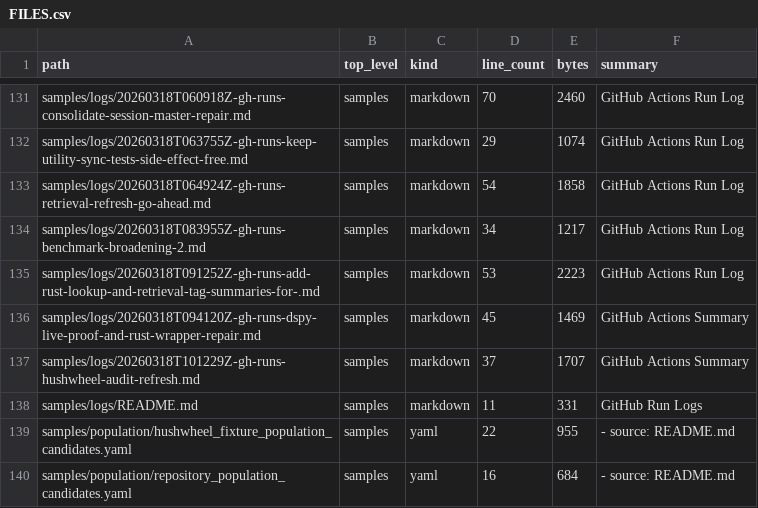
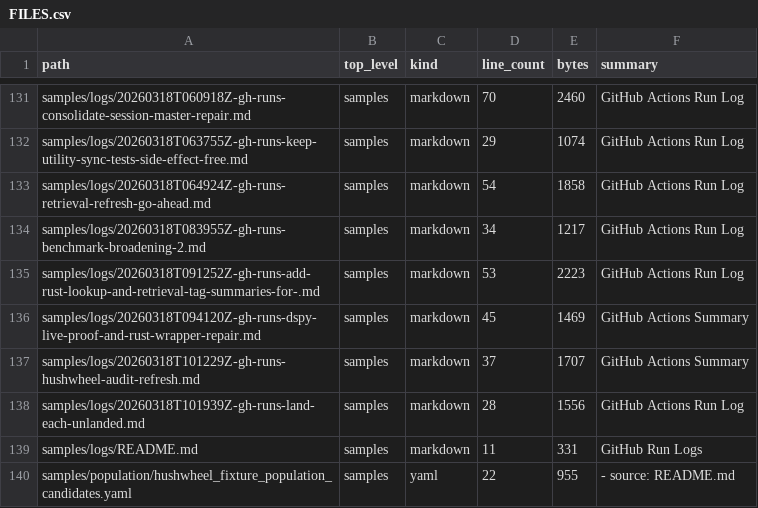
Before and after one commit to realagiorganization/dspy_rag_in_repo_docs_and_impl1, a CSV file: FILES.csv, drawn as a sheet; only a part is shown, gaps mark what is left out; the shorter side is filled out with more unchanged rows.

Commit message:
Log GitHub Actions runs for "land each unlanded"

```diff
--- a/FILES.csv
+++ b/FILES.csv
@@ -137,2 +137,3 @@ samples/logs/20260318T094120Z-gh-runs-dspy-live-proof-and-rust-wrapper-repair.md
 samples/logs/20260318T101229Z-gh-runs-hushwheel-audit-refresh.md,samples,markdown,37,1707,GitHub Actions Summary
+samples/logs/20260318T101939Z-gh-runs-land-each-unlanded.md,samples,markdown,28,1556,GitHub Actions Run Log
 samples/logs/README.md,samples,markdown,11,331,GitHub Run Logs
```
Also changed, not shown: 2 other files.
